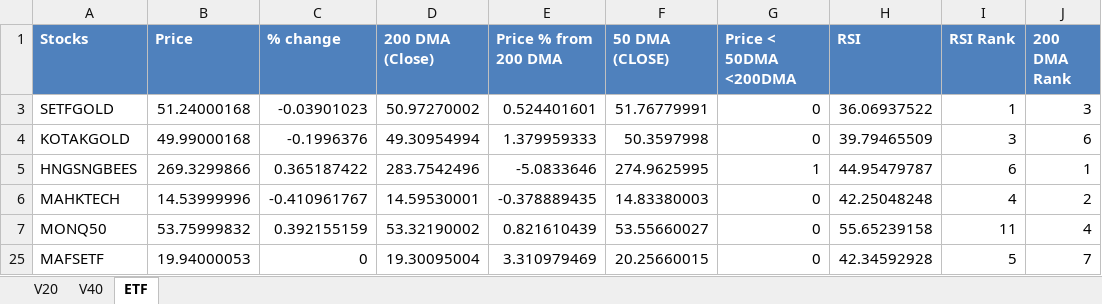
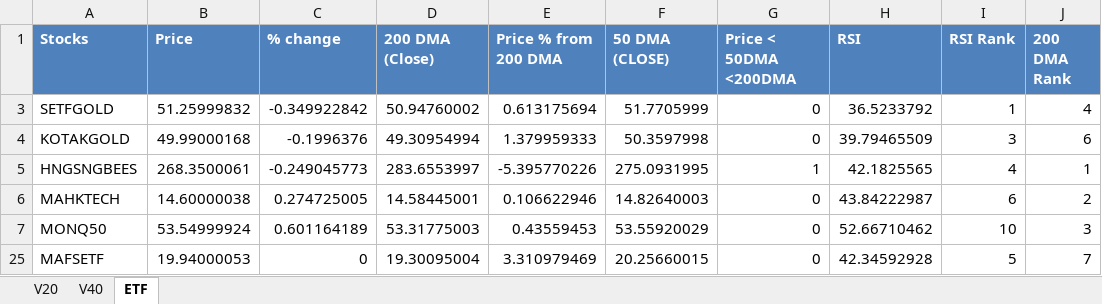
Before and after one commit to rohitpant788/buy_low_sell_high, an Excel workbook: buy_low.xlsx, sheet ETF, drawn as a sheet; only a part is shown; values as stored, in another font and other column widths than the file's, no borders; table styles not drawn; the diff covers the shown part only; the diff names each change by its address in the sheet, - before the commit and + after, or states it on an @@ line.

```diff
--- a/buy_low.xlsx (sheet ETF)
+++ b/buy_low.xlsx (sheet ETF)
-B3 (Price): 51.24000168
+B3 (Price): 51.25999832
-C3 (% change): -0.03901023
+C3 (% change): -0.349922842
-D3 (200 DMA (Close)): 50.97270002
+D3 (200 DMA (Close)): 50.94760002
-E3 (Price % from 200 DMA): 0.524401601
+E3 (Price % from 200 DMA): 0.613175694
-F3 (50 DMA (CLOSE)): 51.76779991
+F3 (50 DMA (CLOSE)): 51.7705999
-H3 (RSI): 36.06937522
+H3 (RSI): 36.5233792
-J3 (200 DMA Rank): 3
+J3 (200 DMA Rank): 4
-B5 (Price): 269.3299866
+B5 (Price): 268.3500061
-C5 (% change): 0.365187422
+C5 (% change): -0.249045773
-D5 (200 DMA (Close)): 283.7542496
+D5 (200 DMA (Close)): 283.6553997
-E5 (Price % from 200 DMA): -5.0833646
+E5 (Price % from 200 DMA): -5.395770226
-F5 (50 DMA (CLOSE)): 274.9625995
+F5 (50 DMA (CLOSE)): 275.0931995
-H5 (RSI): 44.95479787
+H5 (RSI): 42.1825565
-I5 (RSI Rank): 6
+I5 (RSI Rank): 4
-B6 (Price): 14.53999996
+B6 (Price): 14.60000038
-C6 (% change): -0.410961767
+C6 (% change): 0.274725005
-D6 (200 DMA (Close)): 14.59530001
+D6 (200 DMA (Close)): 14.58445001
-E6 (Price % from 200 DMA): -0.378889435
+E6 (Price % from 200 DMA): 0.106622946
-F6 (50 DMA (CLOSE)): 14.83380003
+F6 (50 DMA (CLOSE)): 14.82640003
-H6 (RSI): 42.25048248
+H6 (RSI): 43.84222987
-I6 (RSI Rank): 4
+I6 (RSI Rank): 6
-B7 (Price): 53.75999832
+B7 (Price): 53.54999924
-C7 (% change): 0.392155159
+C7 (% change): 0.601164189
-D7 (200 DMA (Close)): 53.32190002
+D7 (200 DMA (Close)): 53.31775003
-E7 (Price % from 200 DMA): 0.821610439
+E7 (Price % from 200 DMA): 0.43559453
-F7 (50 DMA (CLOSE)): 53.55660027
+F7 (50 DMA (CLOSE)): 53.55920029
-H7 (RSI): 55.65239158
+H7 (RSI): 52.66710462
-I7 (RSI Rank): 11
+I7 (RSI Rank): 10
-J7 (200 DMA Rank): 4
+J7 (200 DMA Rank): 3
```
Also changed, not shown: 17 edited cells elsewhere in this sheet, hidden cells, 1 other file.
